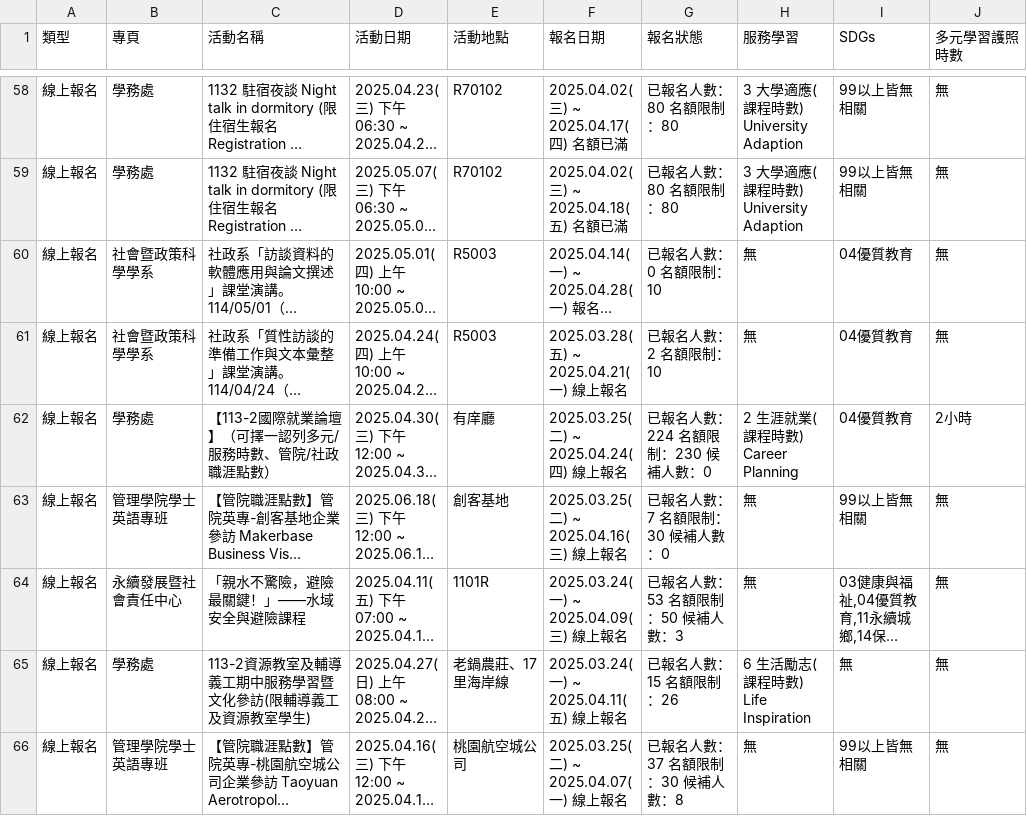
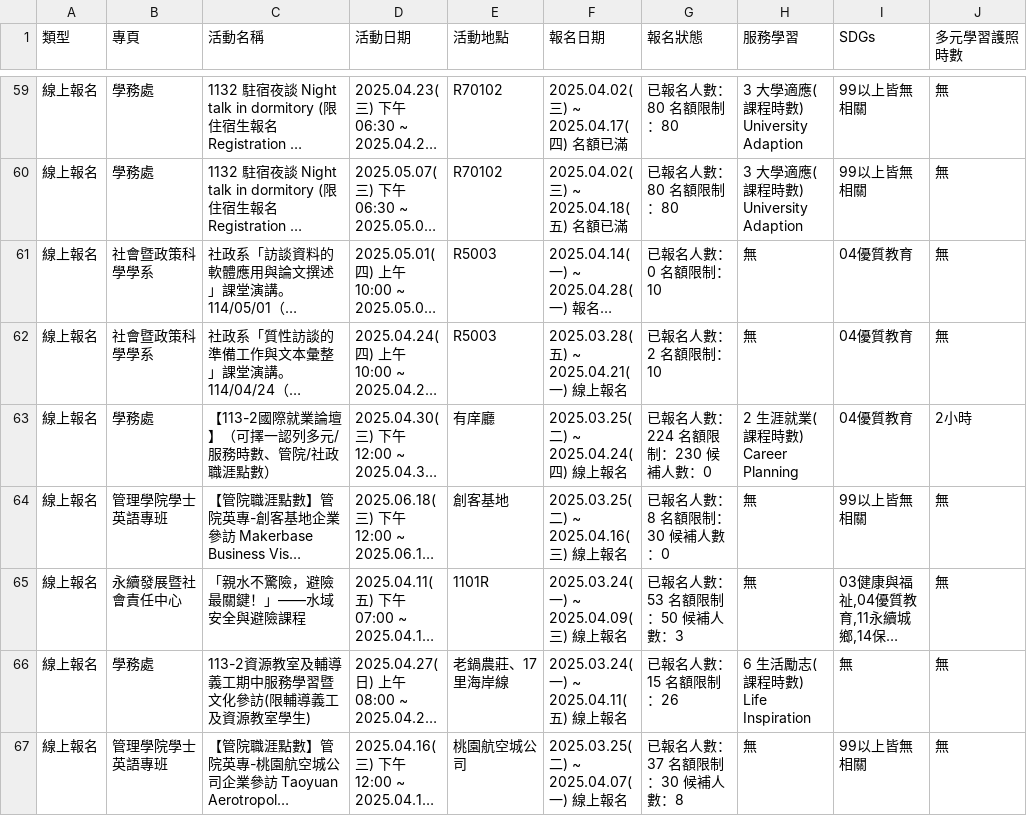
Before and after one commit to yzucse-cc/ops-mid, a CSV file: api.csv, drawn as a sheet; only a part is shown, gaps mark what is left out; long unchanged cells end in …; addresses are those after the commit; the diff covers the shown part only; the diff names each change by its address in the sheet, - before the commit and + after, or states it on an @@ line.

```diff
--- a/api.csv
+++ b/api.csv
-G64 (報名狀態): 已報名人數：7 名額限制：30 候補人數：0
+G64 (報名狀態): 已報名人數：8 名額限制：30 候補人數：0
```
Also changed, not shown: 1 added row and 38 edited cells elsewhere in this file.
